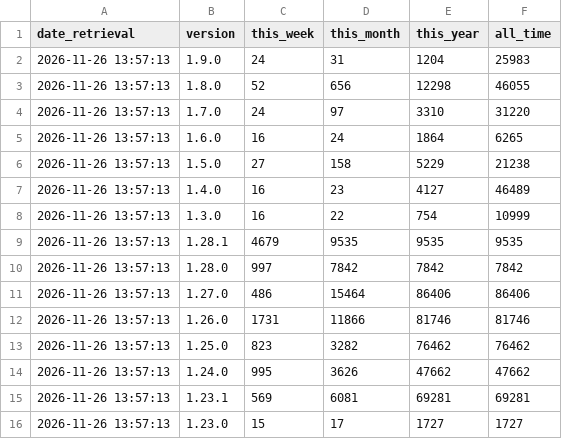
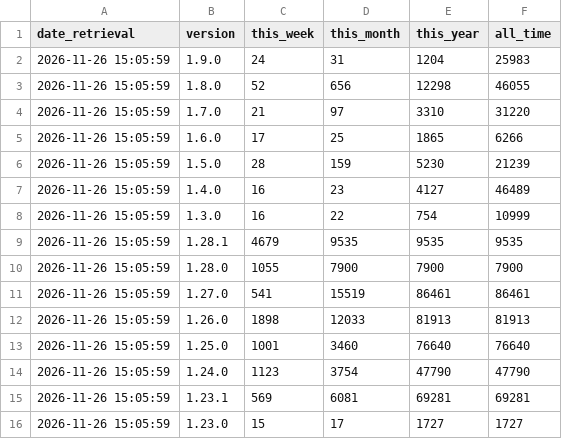
Before and after one commit to SAP-docs/terraform-landingpage-for-btp, a CSV file: data/tf_btp_downloads_versions.csv, drawn as a sheet; only a part is shown; the diff covers the shown part only.

Commit message:
fix: checkout of data update (#160)
Co-authored-by: Christian Lechner <22294087+lechnerc77@users.noreply.github.com>
Co-authored-by: github-actions[bot] <41898282+github-actions[bot]@users.noreply.github.com>

```diff
--- a/data/tf_btp_downloads_versions.csv
+++ b/data/tf_btp_downloads_versions.csv
@@ -1,16 +1,16 @@
 date_retrieval,version,this_week,this_month,this_year,all_time
-2026-11-26 13:57:13,1.9.0,24,31,1204,25983
-2026-11-26 13:57:13,1.8.0,52,656,12298,46055
-2026-11-26 13:57:13,1.7.0,24,97,3310,31220
-2026-11-26 13:57:13,1.6.0,16,24,1864,6265
-2026-11-26 13:57:13,1.5.0,27,158,5229,21238
-2026-11-26 13:57:13,1.4.0,16,23,4127,46489
-2026-11-26 13:57:13,1.3.0,16,22,754,10999
-2026-11-26 13:57:13,1.28.1,4679,9535,9535,9535
-2026-11-26 13:57:13,1.28.0,997,7842,7842,7842
-2026-11-26 13:57:13,1.27.0,486,15464,86406,86406
-2026-11-26 13:57:13,1.26.0,1731,11866,81746,81746
-2026-11-26 13:57:13,1.25.0,823,3282,76462,76462
-2026-11-26 13:57:13,1.24.0,995,3626,47662,47662
-2026-11-26 13:57:13,1.23.1,569,6081,69281,69281
-2026-11-26 13:57:13,1.23.0,15,17,1727,1727
+2026-11-26 15:05:59,1.9.0,24,31,1204,25983
+2026-11-26 15:05:59,1.8.0,52,656,12298,46055
+2026-11-26 15:05:59,1.7.0,21,97,3310,31220
+2026-11-26 15:05:59,1.6.0,17,25,1865,6266
+2026-11-26 15:05:59,1.5.0,28,159,5230,21239
+2026-11-26 15:05:59,1.4.0,16,23,4127,46489
+2026-11-26 15:05:59,1.3.0,16,22,754,10999
+2026-11-26 15:05:59,1.28.1,4679,9535,9535,9535
+2026-11-26 15:05:59,1.28.0,1055,7900,7900,7900
+2026-11-26 15:05:59,1.27.0,541,15519,86461,86461
+2026-11-26 15:05:59,1.26.0,1898,12033,81913,81913
+2026-11-26 15:05:59,1.25.0,1001,3460,76640,76640
+2026-11-26 15:05:59,1.24.0,1123,3754,47790,47790
+2026-11-26 15:05:59,1.23.1,569,6081,69281,69281
+2026-11-26 15:05:59,1.23.0,15,17,1727,1727
```
Also changed, not shown: 39 edited cells elsewhere in this file, data/cf_cf_downloads.csv, data/cf_cf_downloads_versions.csv, 11 other files.
